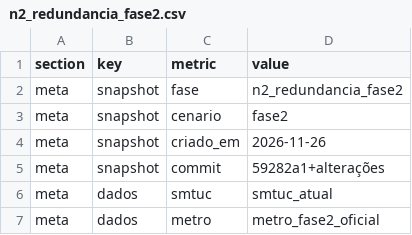
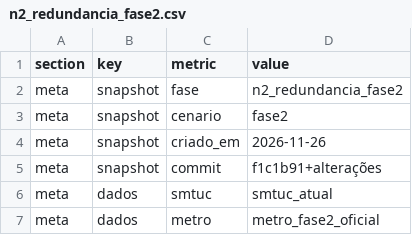
Before and after one commit to miguelserra14/smtuc_project, a CSV file: reports/metricas/n2_redundancia_fase2.csv, drawn as a sheet; only a part is shown; the diff covers the shown part only.

```diff
--- a/reports/metricas/n2_redundancia_fase2.csv
+++ b/reports/metricas/n2_redundancia_fase2.csv
@@ -4,3 +4,3 @@ meta,snapshot,cenario,fase2
 meta,snapshot,criado_em,2026-11-26
-meta,snapshot,commit,59282a1+alterações
+meta,snapshot,commit,f1c1b91+alterações
 meta,dados,smtuc,smtuc_atual
```
Also changed, not shown: 24 added rows elsewhere in this file, reports/metricas/n2_redundancia_antes.csv, reports/metricas/n2_redundancia_fase2_ep212.csv, 7 other files.
